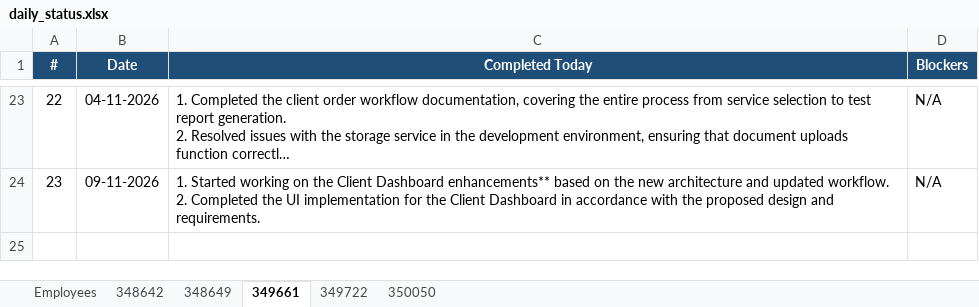
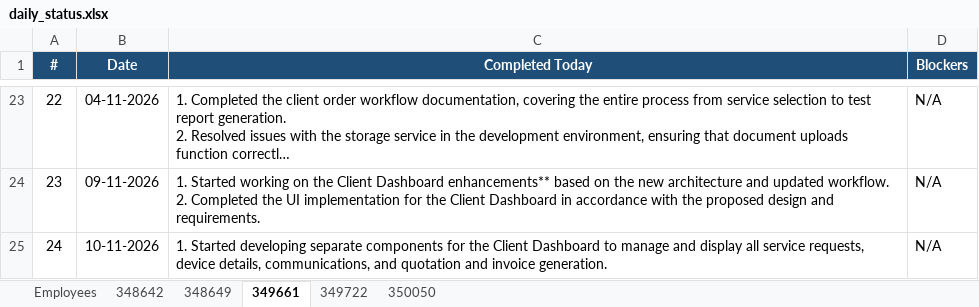
Before and after one commit to vishnumohan350050/webportal-daily-status, an Excel workbook: daily_status.xlsx, sheet 349661, drawn as a sheet; only a part is shown, gaps mark what is left out; long unchanged cells end in …; values as stored, in another font and other column widths than the file's, no borders; the diff names each change by its address in the sheet, - before the commit and + after, or states it on an @@ line.

Commit message:
Daily status update (run 42812991243)

```diff
--- a/daily_status.xlsx (sheet 349661)
+++ b/daily_status.xlsx (sheet 349661)
+row 25: 24 | 10-11-2026 | 1. Started developing separate components for the Client Dashboard to manage and display all service requests, device details, communications, and quotation and invoice generation. | N/A
```
